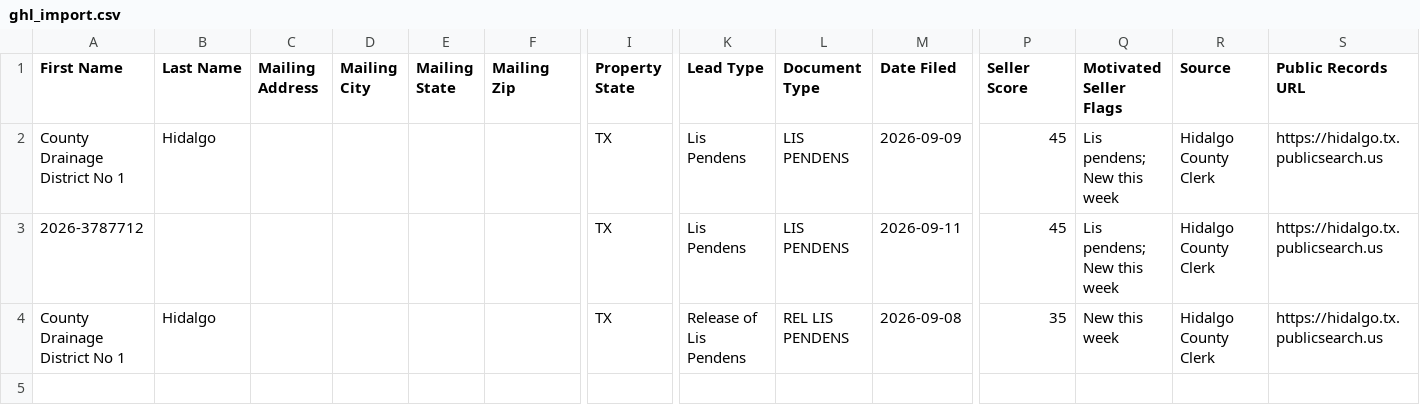
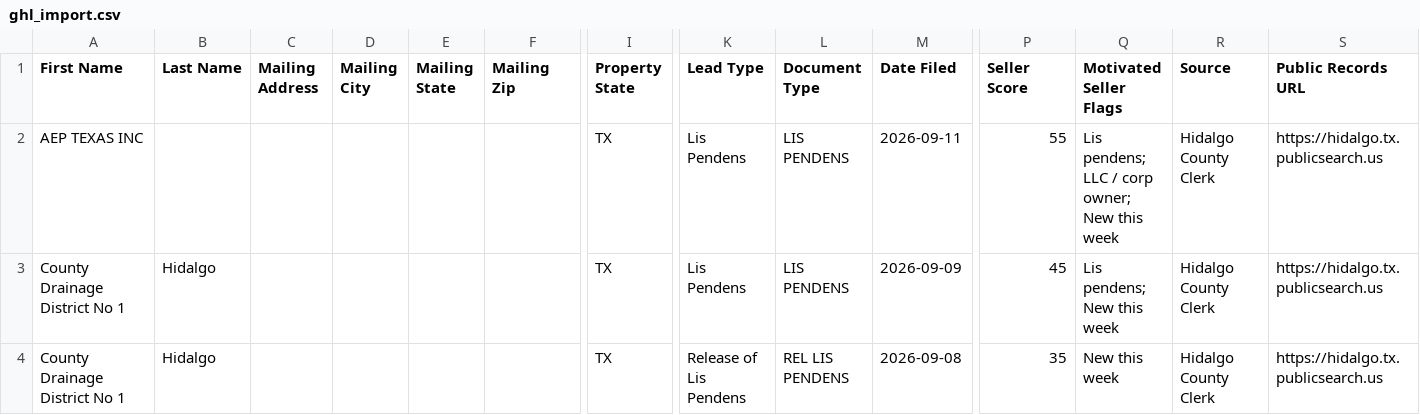
Before and after one commit to martinherrerajr33-source/Hidalgo-leads, a CSV file: data/ghl_import.csv, drawn as a sheet; only a part is shown, gaps mark what is left out; removed rows and columns are numbered as before the commit, all else as after; rows hold the shown columns only; the diff names each change by its address in the sheet, - before the commit and + after, or states it on an @@ line.

```diff
--- a/data/ghl_import.csv
+++ b/data/ghl_import.csv
+row 2: AEP TEXAS INC |  |  |  |  |  | TX | Lis Pendens | LIS PENDENS | 2026-09-11 | 55 | Lis pendens; LLC / corp owner; New this week | Hidalgo County Clerk | https://hidalgo.tx.publicsearch.us
-row 3: 2026-3787712 |  |  |  |  |  | TX | Lis Pendens | LIS PENDENS | 2026-09-11 | 45 | Lis pendens; New this week | Hidalgo County Clerk | https://hidalgo.tx.publicsearch.us
```
Also changed, not shown: 2 other files.
